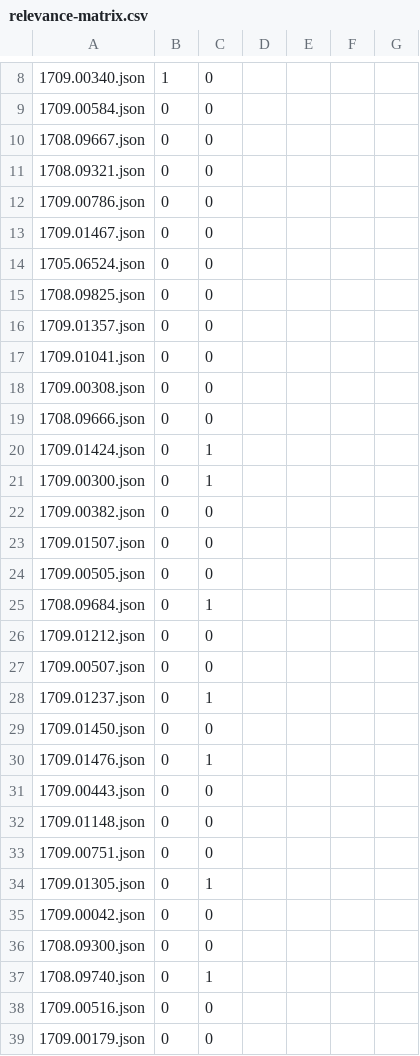
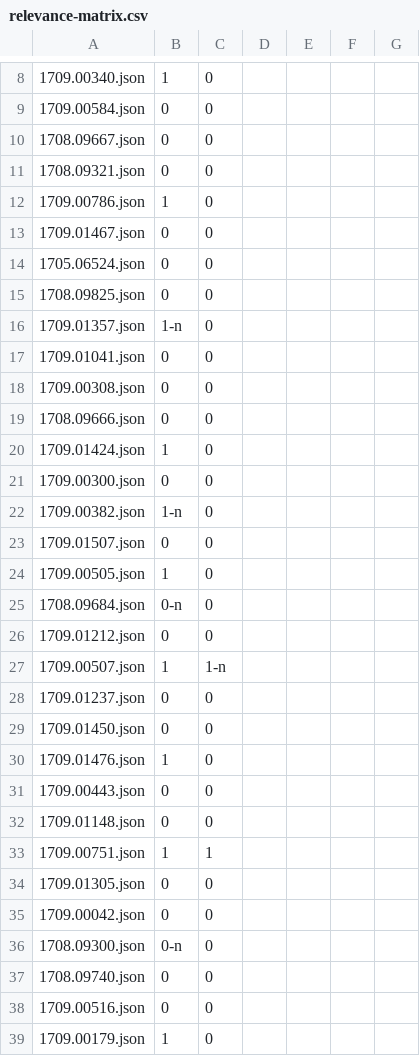
Before and after one commit to GutoL/RII-trabalho, a CSV file: Tarefa1/src/matrix/relevance-matrix.csv, drawn as a sheet; only a part is shown, gaps mark what is left out; the diff covers the shown part only.

```diff
--- a/Tarefa1/src/matrix/relevance-matrix.csv
+++ b/Tarefa1/src/matrix/relevance-matrix.csv
@@ -12 +12 @@
-1709.00786.json,0,0
+1709.00786.json,1,0,,,,
@@ -16 +16 @@
-1709.01357.json,0,0
+1709.01357.json,1-n,0,,,,
@@ -20,3 +20,3 @@
-1709.01424.json,0,1
-1709.00300.json,0,1
-1709.00382.json,0,0
+1709.01424.json,1,0,,,,
+1709.00300.json,0,0,,,,
+1709.00382.json,1-n,0,,,,
@@ -24,2 +24,2 @@
-1709.00505.json,0,0
-1708.09684.json,0,1
+1709.00505.json,1,0,,,,
+1708.09684.json,0-n,0,,,,
@@ -27,2 +27,2 @@
-1709.00507.json,0,0
-1709.01237.json,0,1
+1709.00507.json,1,1-n,,,,
+1709.01237.json,0,0,,,,
@@ -30 +30 @@
-1709.01476.json,0,1
+1709.01476.json,1,0,,,,
@@ -33,2 +33,2 @@
-1709.00751.json,0,0
-1709.01305.json,0,1
+1709.00751.json,1,1,,,,
+1709.01305.json,0,0,,,,
@@ -36,2 +36,2 @@
-1708.09300.json,0,0
-1708.09740.json,0,1
+1708.09300.json,0-n,0,,,,
+1708.09740.json,0,0,,,,
@@ -39 +39 @@
-1709.00179.json,0,0
+1709.00179.json,1,0,,,,
```
Also changed, not shown: 5 added rows, 1 removed row and 44 edited cells elsewhere in this file, 9 other files.
